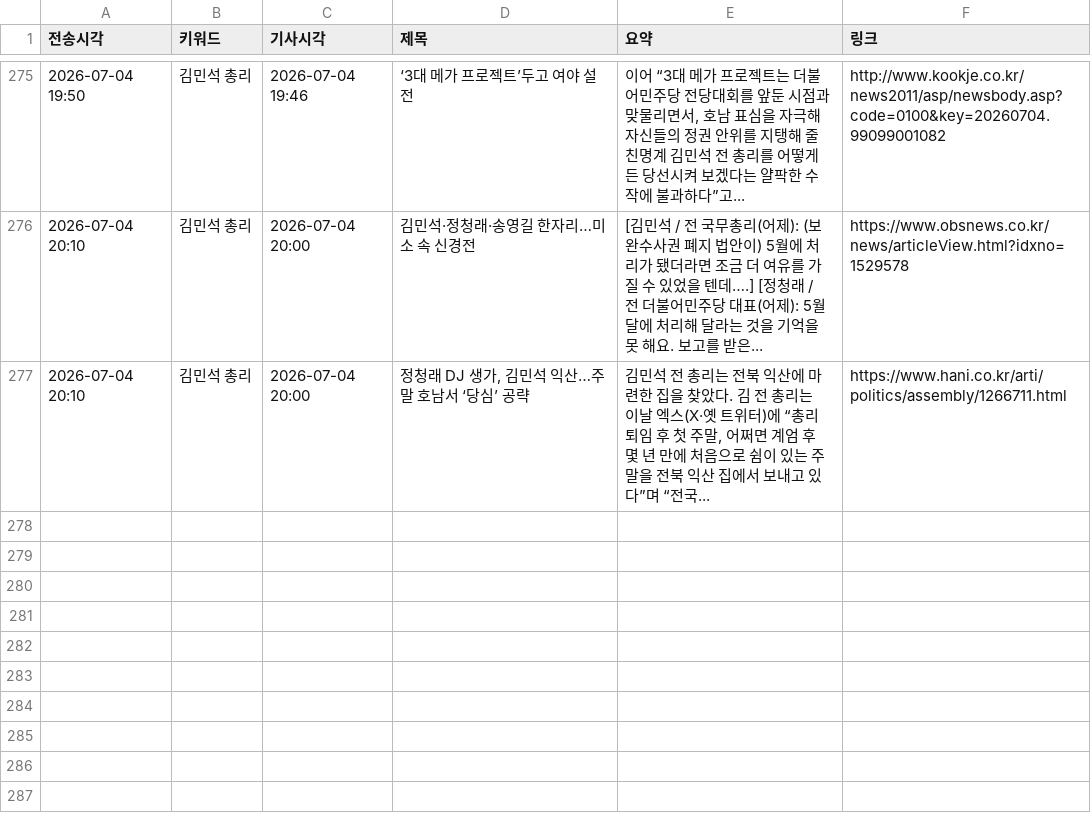
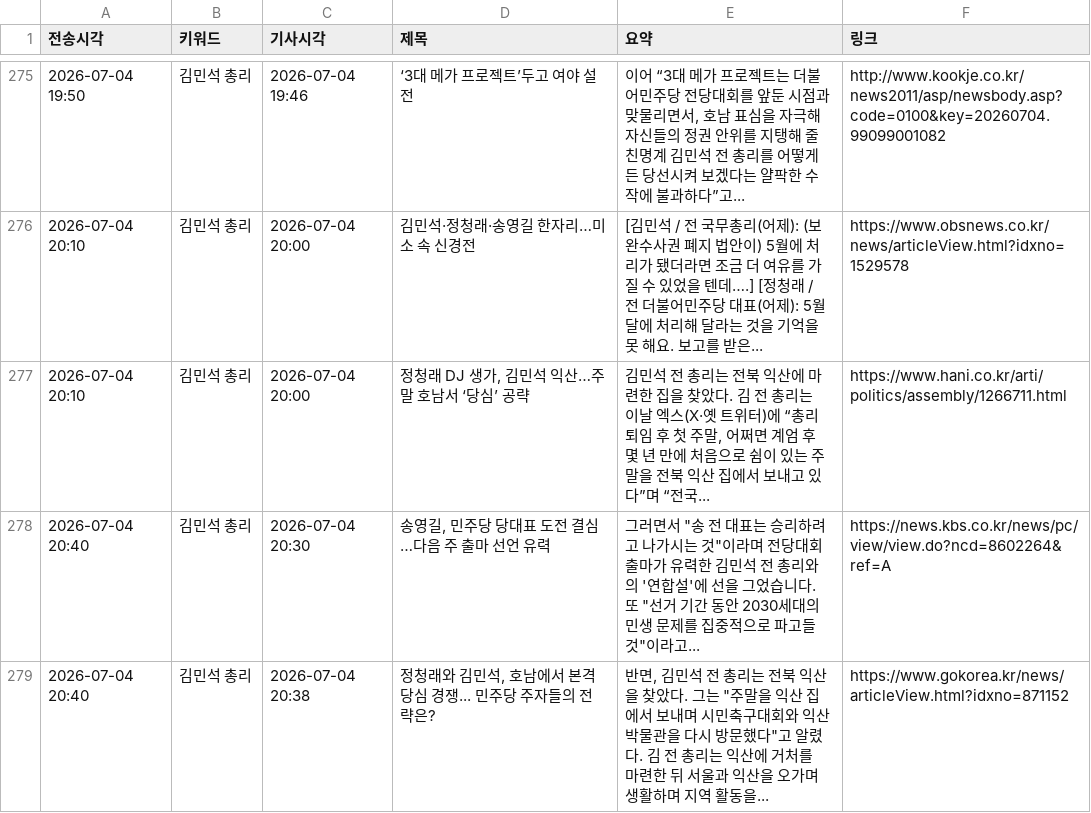
Before and after one commit to linphyca-sys/telegram-news-bot, a CSV file: articles.csv, drawn as a sheet; only a part is shown, gaps mark what is left out; the diff names each change by its address in the sheet, - before the commit and + after, or states it on an @@ line.

```diff
--- a/articles.csv
+++ b/articles.csv
+row 278: 2026-07-04 20:40 | 김민석 총리 | 2026-07-04 20:30 | 송영길, 민주당 당대표 도전 결심…다음 주 출마 선언 유력 | 그러면서 "송 전 대표는 승리하려고 나가시는 것"이라며 전당대회 출마가 유력한 김민석 전 총리와의 '연합설'에 선을 그었습니다. 또 "선거 기간 동안 2030세대의 민생 문제를 집중적으로 파고들 것"이라고... | https://news.kbs.co.kr/news/pc/view/view.do?ncd=8602264&ref=A
+row 279: 2026-07-04 20:40 | 김민석 총리 | 2026-07-04 20:38 | 정청래와 김민석, 호남에서 본격 당심 경쟁... 민주당 주자들의 전략은? | 반면, 김민석 전 총리는 전북 익산을 찾았다. 그는 "주말을 익산 집에서 보내며 시민축구대회와 익산 박물관을 다시 방문했다"고 알렸다. 김 전 총리는 익산에 거처를 마련한 뒤 서울과 익산을 오가며 생활하며 지역 활동을... | https://www.gokorea.kr/news/articleView.html?idxno=871152
```
Also changed, not shown: 1 other file.
